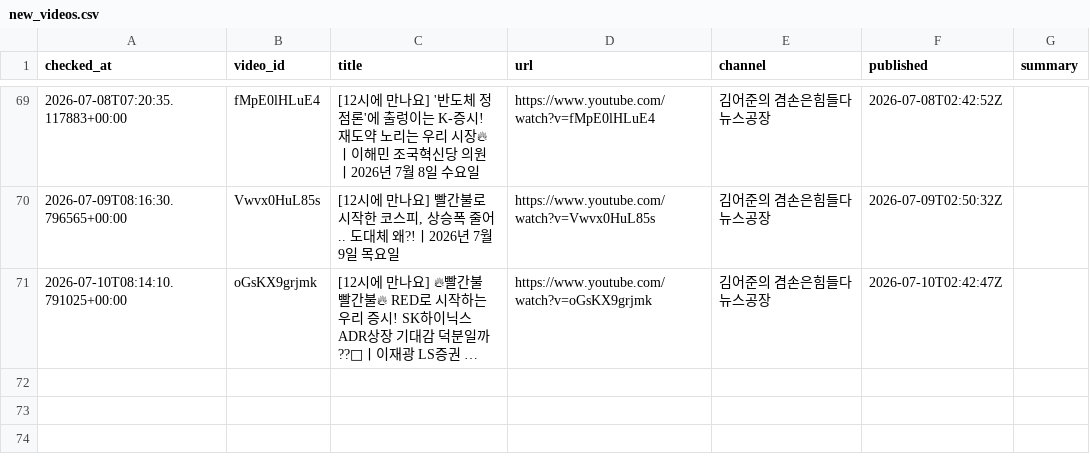
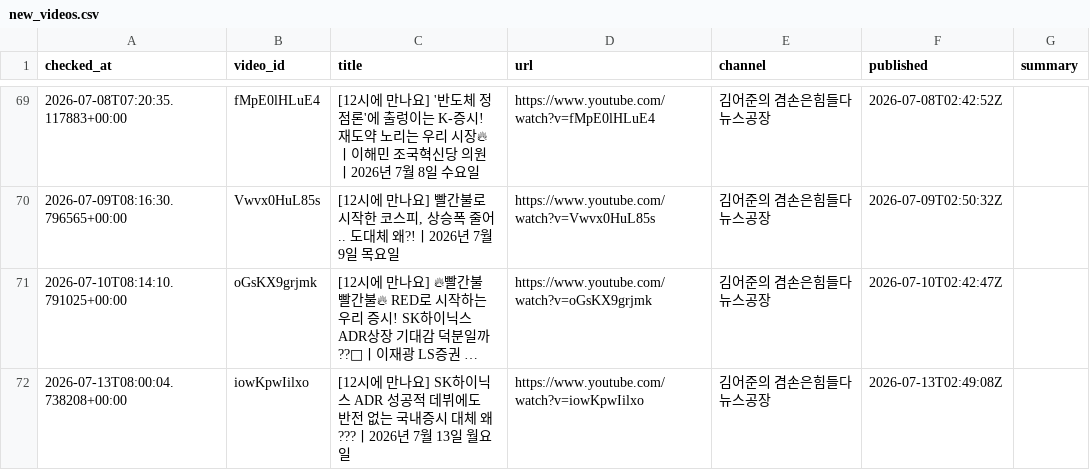
Before and after one commit to wook-44/blog_project, a CSV file: data/new_videos.csv, drawn as a sheet; only a part is shown, gaps mark what is left out; long unchanged cells end in …; the diff names each change by its address in the sheet, - before the commit and + after, or states it on an @@ line.

```diff
--- a/data/new_videos.csv
+++ b/data/new_videos.csv
+row 72: 2026-07-13T08:00:04.738208+00:00 | iowKpwIilxo | [12시에 만나요] SK하이닉스 ADR 성공적 데뷔에도 반전 없는 국내증시 대체 왜???ㅣ2026년 7월 13일 월요일 | https://www.youtube.com/watch?v=iowKpwIilxo | 김어준의 겸손은힘들다 뉴스공장 | 2026-07-13T02:49:08Z
```
Also changed, not shown: 2 other files.
